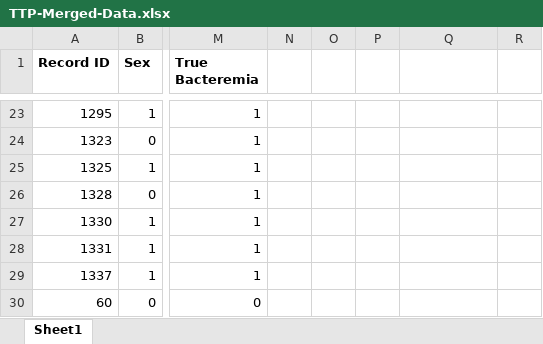
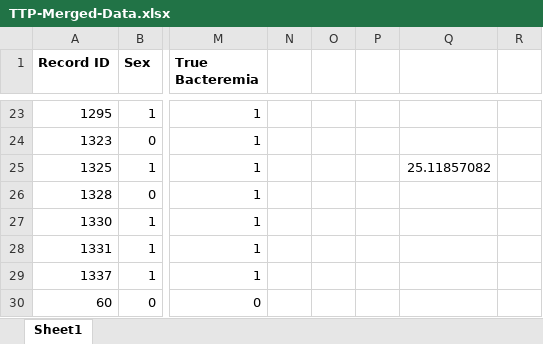
Before and after one commit to jmiahjones/pediatric-ttp-2020, an Excel workbook: data/TTP-Merged-Data.xlsx, sheet Sheet1, drawn as a sheet; only a part is shown, gaps mark what is left out; values as stored, in another font and other column widths than the file's, no borders; the diff covers the shown part only; the diff names each change by its address in the sheet, - before the commit and + after, or states it on an @@ line.

```diff
--- a/data/TTP-Merged-Data.xlsx (sheet Sheet1)
+++ b/data/TTP-Merged-Data.xlsx (sheet Sheet1)
-Q25: (empty)
+Q25: 25.11857082
```
Also changed, not shown: 6 added rows and 9 edited cells elsewhere in this sheet, 28 other files.
